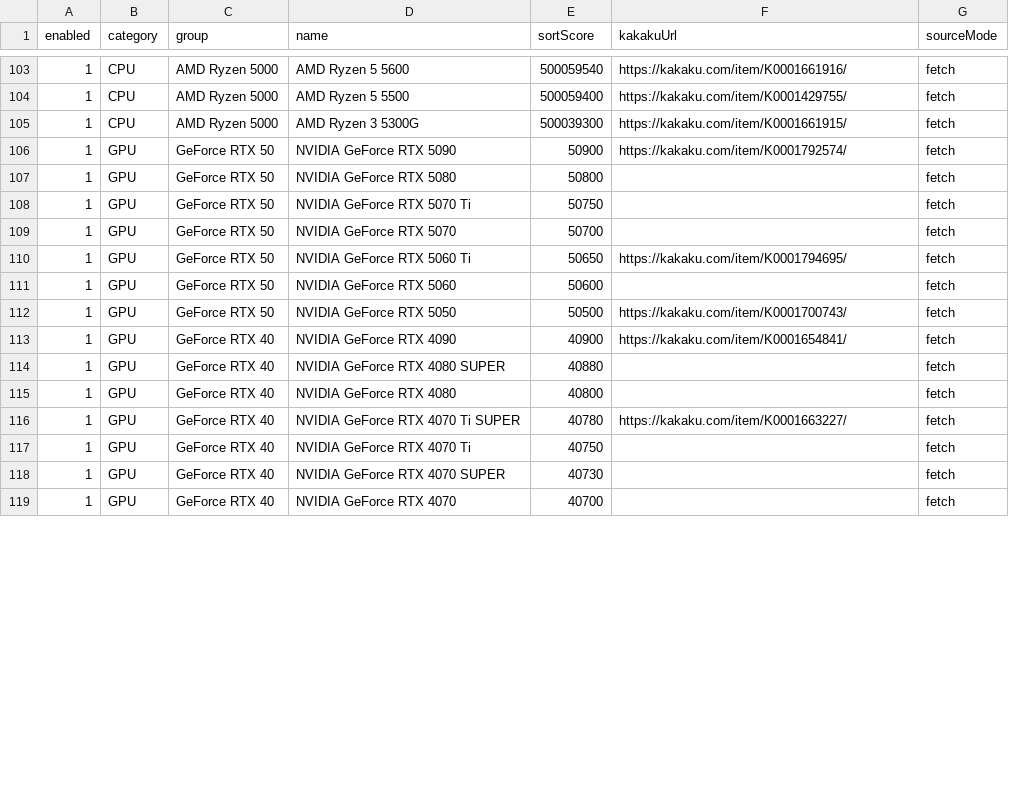
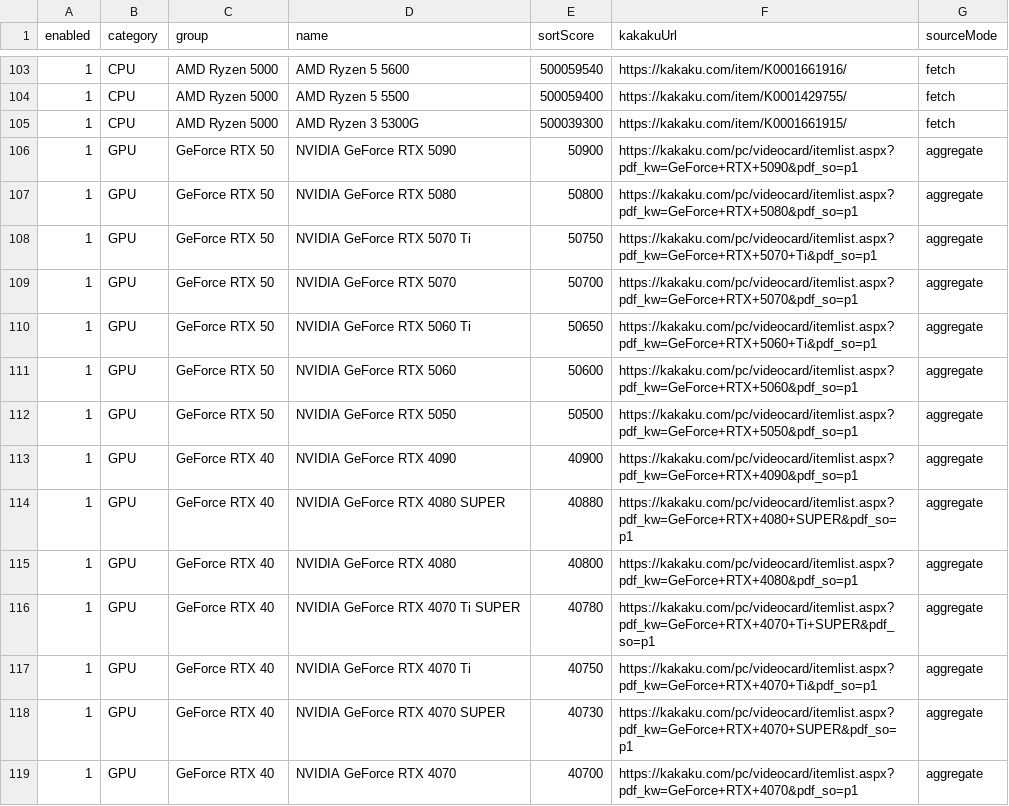
Before and after one commit to Rohusaika/PCparts, a CSV file: Tools/catalog.csv, drawn as a sheet; only a part is shown, gaps mark what is left out; the diff covers the shown part only.

```diff
--- a/Tools/catalog.csv
+++ b/Tools/catalog.csv
@@ -105,15 +105,15 @@
 1,CPU,AMD Ryzen 5000,AMD Ryzen 3 5300G,500039300,https://kakaku.com/item/K0001661915/,fetch
-1,GPU,GeForce RTX 50,NVIDIA GeForce RTX 5090,50900,https://kakaku.com/item/K0001792574/,fetch
-1,GPU,GeForce RTX 50,NVIDIA GeForce RTX 5080,50800,,fetch
-1,GPU,GeForce RTX 50,NVIDIA GeForce RTX 5070 Ti,50750,,fetch
-1,GPU,GeForce RTX 50,NVIDIA GeForce RTX 5070,50700,,fetch
-1,GPU,GeForce RTX 50,NVIDIA GeForce RTX 5060 Ti,50650,https://kakaku.com/item/K0001794695/,fetch
-1,GPU,GeForce RTX 50,NVIDIA GeForce RTX 5060,50600,,fetch
-1,GPU,GeForce RTX 50,NVIDIA GeForce RTX 5050,50500,https://kakaku.com/item/K0001700743/,fetch
-1,GPU,GeForce RTX 40,NVIDIA GeForce RTX 4090,40900,https://kakaku.com/item/K0001654841/,fetch
-1,GPU,GeForce RTX 40,NVIDIA GeForce RTX 4080 SUPER,40880,,fetch
-1,GPU,GeForce RTX 40,NVIDIA GeForce RTX 4080,40800,,fetch
-1,GPU,GeForce RTX 40,NVIDIA GeForce RTX 4070 Ti SUPER,40780,https://kakaku.com/item/K0001663227/,fetch
-1,GPU,GeForce RTX 40,NVIDIA GeForce RTX 4070 Ti,40750,,fetch
-1,GPU,GeForce RTX 40,NVIDIA GeForce RTX 4070 SUPER,40730,,fetch
-1,GPU,GeForce RTX 40,NVIDIA GeForce RTX 4070,40700,,fetch
+1,GPU,GeForce RTX 50,NVIDIA GeForce RTX 5090,50900,https://kakaku.com/pc/videocard/itemlist.aspx?pdf_kw=GeForce+RTX+5090&pdf_so=p1,aggregate
+1,GPU,GeForce RTX 50,NVIDIA GeForce RTX 5080,50800,https://kakaku.com/pc/videocard/itemlist.aspx?pdf_kw=GeForce+RTX+5080&pdf_so=p1,aggregate
+1,GPU,GeForce RTX 50,NVIDIA GeForce RTX 5070 Ti,50750,https://kakaku.com/pc/videocard/itemlist.aspx?pdf_kw=GeForce+RTX+5070+Ti&pdf_so=p1,aggregate
+1,GPU,GeForce RTX 50,NVIDIA GeForce RTX 5070,50700,https://kakaku.com/pc/videocard/itemlist.aspx?pdf_kw=GeForce+RTX+5070&pdf_so=p1,aggregate
+1,GPU,GeForce RTX 50,NVIDIA GeForce RTX 5060 Ti,50650,https://kakaku.com/pc/videocard/itemlist.aspx?pdf_kw=GeForce+RTX+5060+Ti&pdf_so=p1,aggregate
+1,GPU,GeForce RTX 50,NVIDIA GeForce RTX 5060,50600,https://kakaku.com/pc/videocard/itemlist.aspx?pdf_kw=GeForce+RTX+5060&pdf_so=p1,aggregate
+1,GPU,GeForce RTX 50,NVIDIA GeForce RTX 5050,50500,https://kakaku.com/pc/videocard/itemlist.aspx?pdf_kw=GeForce+RTX+5050&pdf_so=p1,aggregate
+1,GPU,GeForce RTX 40,NVIDIA GeForce RTX 4090,40900,https://kakaku.com/pc/videocard/itemlist.aspx?pdf_kw=GeForce+RTX+4090&pdf_so=p1,aggregate
+1,GPU,GeForce RTX 40,NVIDIA GeForce RTX 4080 SUPER,40880,https://kakaku.com/pc/videocard/itemlist.aspx?pdf_kw=GeForce+RTX+4080+SUPER&pdf_so=p1,aggregate
+1,GPU,GeForce RTX 40,NVIDIA GeForce RTX 4080,40800,https://kakaku.com/pc/videocard/itemlist.aspx?pdf_kw=GeForce+RTX+4080&pdf_so=p1,aggregate
+1,GPU,GeForce RTX 40,NVIDIA GeForce RTX 4070 Ti SUPER,40780,https://kakaku.com/pc/videocard/itemlist.aspx?pdf_kw=GeForce+RTX+4070+Ti+SUPER&pdf_so=p1,aggregate
+1,GPU,GeForce RTX 40,NVIDIA GeForce RTX 4070 Ti,40750,https://kakaku.com/pc/videocard/itemlist.aspx?pdf_kw=GeForce+RTX+4070+Ti&pdf_so=p1,aggregate
+1,GPU,GeForce RTX 40,NVIDIA GeForce RTX 4070 SUPER,40730,https://kakaku.com/pc/videocard/itemlist.aspx?pdf_kw=GeForce+RTX+4070+SUPER&pdf_so=p1,aggregate
+1,GPU,GeForce RTX 40,NVIDIA GeForce RTX 4070,40700,https://kakaku.com/pc/videocard/itemlist.aspx?pdf_kw=GeForce+RTX+4070&pdf_so=p1,aggregate
```
Also changed, not shown: 4 added rows and 116 edited cells elsewhere in this file, 5 other files.
